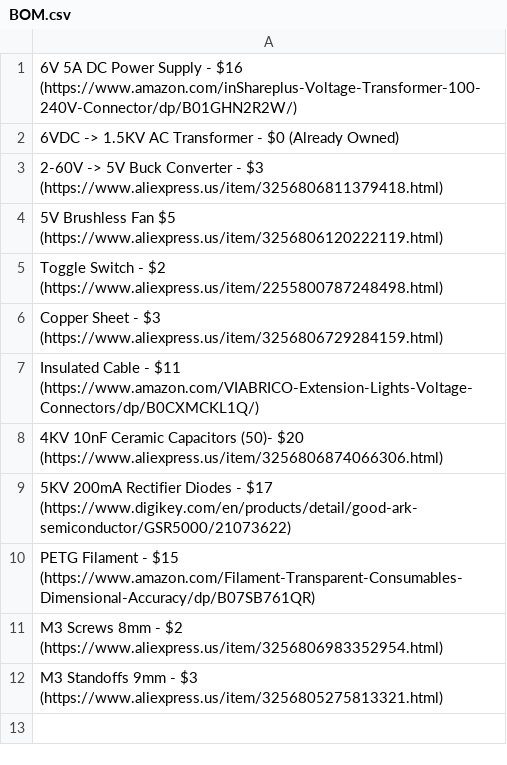
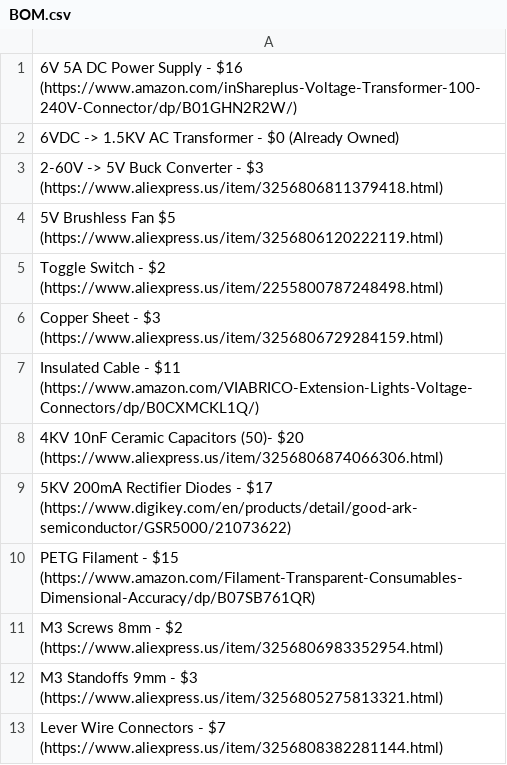
Before and after one commit to Firestorm108/Purple-Mist-Generator, a CSV file: BOM.csv, drawn as a sheet.

Commit message:
Update BOM.csv

```diff
--- a/BOM.csv
+++ b/BOM.csv
@@ -12 +12,2 @@ M3 Screws 8mm - $2 (https://www.aliexpress.us/item/3256806983352954.html)
 M3 Standoffs 9mm - $3 (https://www.aliexpress.us/item/3256805275813321.html)
+Lever Wire Connectors - $7 (https://www.aliexpress.us/item/3256808382281144.html)
```
